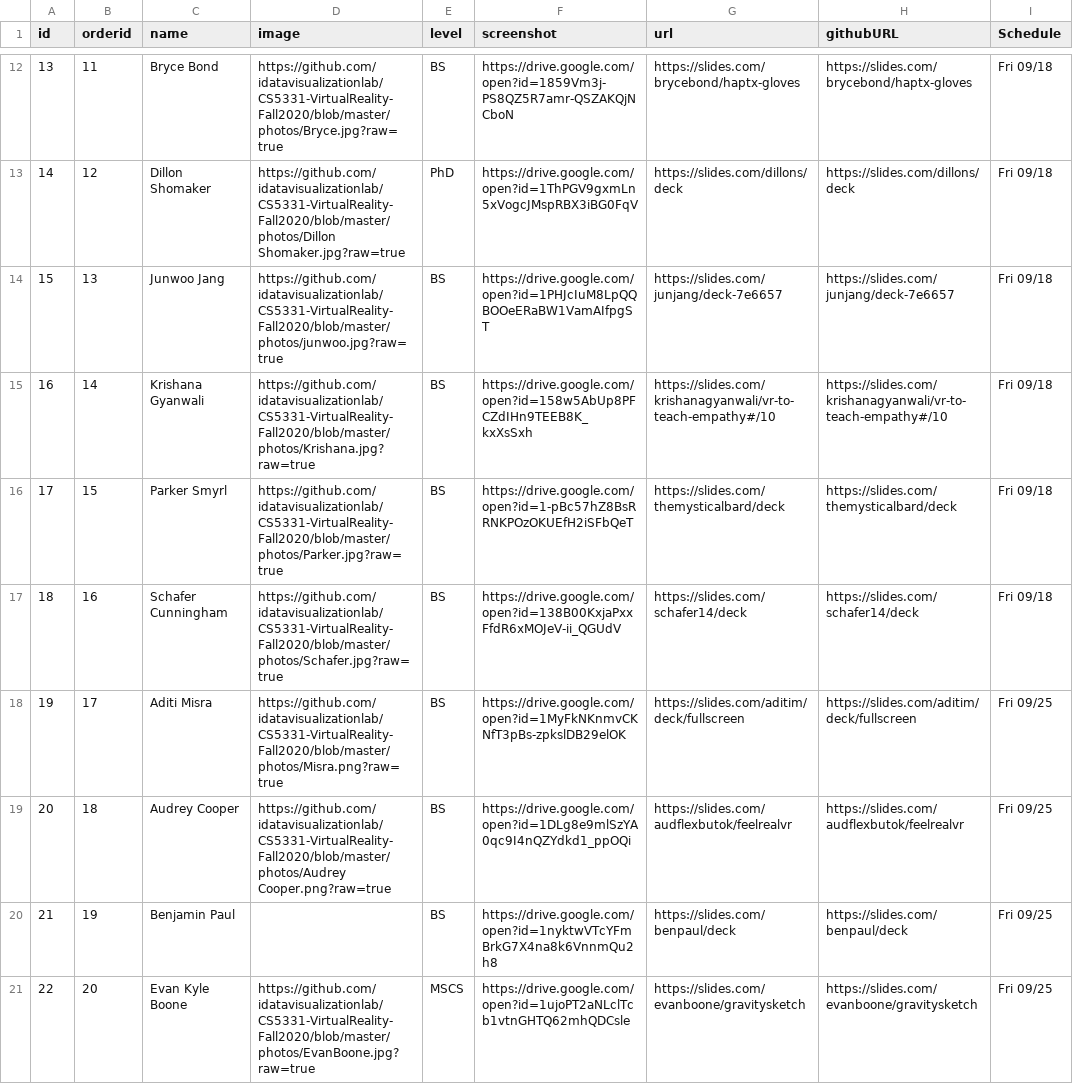
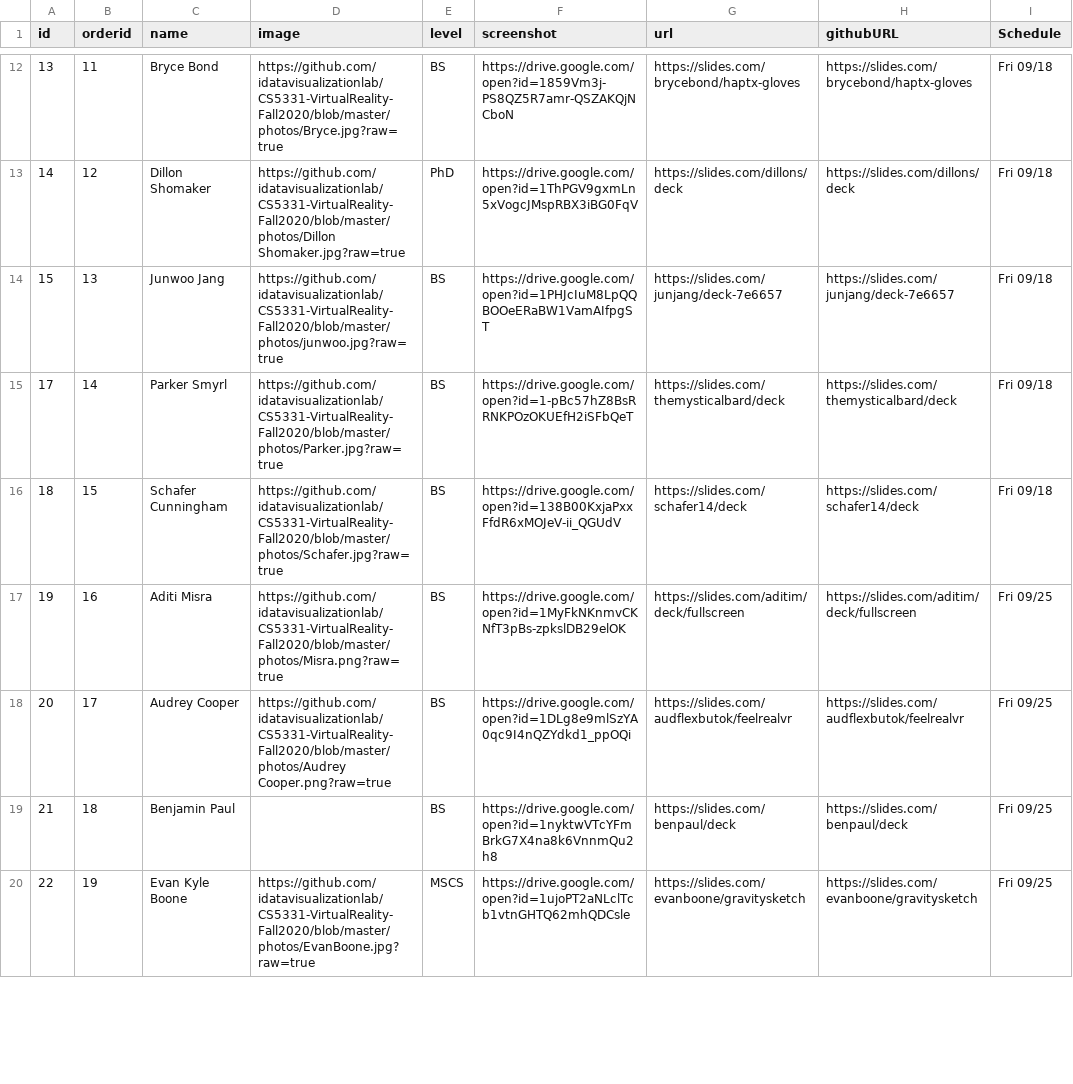
Before and after one commit to iDataVisualizationLab/CS5331-VirtualReality-Fall2020, a CSV file: StudentChoices/mongo.csv, drawn as a sheet; only a part is shown, gaps mark what is left out; the diff covers the shown part only.

Commit message:
Update mongo.csv

```diff
--- a/StudentChoices/mongo.csv
+++ b/StudentChoices/mongo.csv
@@ -14,8 +14,7 @@ id,orderid,name,image,level,screenshot,url,githubURL,Schedule
 15,13,Junwoo Jang,https://github.com/idatavisualizationlab/CS5331-VirtualReality-Fall2020/blob/master/photos/junwoo.jpg?raw=true,BS,https://drive.google.com/open?id=1PHJcIuM8LpQQBOOeERaBW1VamAIfpgST,https://slides.com/junjang/deck-7e6657,https://slides.com/junjang/deck-7e6657,Fri 09/18
-16,14,Krishana Gyanwali,https://github.com/idatavisualizationlab/CS5331-VirtualReality-Fall2020/blob/master/photos/Krishana.jpg?raw=true,BS,https://drive.google.com/open?id=158w5AbUp8PFCZdIHn9TEEB8K_kxXsSxh,https://slides.com/krishanagyanwali/vr-to-teach-empathy#/10,https://slides.com/krishanagyanwali/vr-to-teach-empathy#/10,Fri 09/18
-17,15,Parker Smyrl,https://github.com/idatavisualizationlab/CS5331-VirtualReality-Fall2020/blob/master/photos/Parker.jpg?raw=true,BS,https://drive.google.com/open?id=1-pBc57hZ8BsRRNKPOzOKUEfH2iSFbQeT,https://slides.com/themysticalbard/deck,https://slides.com/themysticalbard/deck,Fri 09/18
-18,16,Schafer Cunningham,https://github.com/idatavisualizationlab/CS5331-VirtualReality-Fall2020/blob/master/photos/Schafer.jpg?raw=true,BS,https://drive.google.com/open?id=138B00KxjaPxxFfdR6xMOJeV-ii_QGUdV,https://slides.com/schafer14/deck,https://slides.com/schafer14/deck,Fri 09/18
-19,17,Aditi Misra,https://github.com/idatavisualizationlab/CS5331-VirtualReality-Fall2020/blob/master/photos/Misra.png?raw=true,BS,https://drive.google.com/open?id=1MyFkNKnmvCKNfT3pBs-zpkslDB29elOK,https://slides.com/aditim/deck/fullscreen,https://slides.com/aditim/deck/fullscreen,Fri 09/25
-20,18,Audrey Cooper,https://github.com/idatavisualizationlab/CS5331-VirtualReality-Fall2020/blob/master/photos/Audrey Cooper.png?raw=true,BS,https://drive.google.com/open?id=1DLg8e9mlSzYA0qc9I4nQZYdkd1_ppOQi,https://slides.com/audflexbutok/feelrealvr,https://slides.com/audflexbutok/feelrealvr,Fri 09/25
-21,19,Benjamin Paul,,BS,https://drive.google.com/open?id=1nyktwVTcYFmBrkG7X4na8k6VnnmQu2h8,https://slides.com/benpaul/deck,https://slides.com/benpaul/deck,Fri 09/25
-22,20,Evan Kyle Boone,https://github.com/idatavisualizationlab/CS5331-VirtualReality-Fall2020/blob/master/photos/EvanBoone.jpg?raw=true,MSCS,https://drive.google.com/open?id=1ujoPT2aNLclTcb1vtnGHTQ62mhQDCsle,https://slides.com/evanboone/gravitysketch,https://slides.com/evanboone/gravitysketch,Fri 09/25
+17,14,Parker Smyrl,https://github.com/idatavisualizationlab/CS5331-VirtualReality-Fall2020/blob/master/photos/Parker.jpg?raw=true,BS,https://drive.google.com/open?id=1-pBc57hZ8BsRRNKPOzOKUEfH2iSFbQeT,https://slides.com/themysticalbard/deck,https://slides.com/themysticalbard/deck,Fri 09/18
+18,15,Schafer Cunningham,https://github.com/idatavisualizationlab/CS5331-VirtualReality-Fall2020/blob/master/photos/Schafer.jpg?raw=true,BS,https://drive.google.com/open?id=138B00KxjaPxxFfdR6xMOJeV-ii_QGUdV,https://slides.com/schafer14/deck,https://slides.com/schafer14/deck,Fri 09/18
+19,16,Aditi Misra,https://github.com/idatavisualizationlab/CS5331-VirtualReality-Fall2020/blob/master/photos/Misra.png?raw=true,BS,https://drive.google.com/open?id=1MyFkNKnmvCKNfT3pBs-zpkslDB29elOK,https://slides.com/aditim/deck/fullscreen,https://slides.com/aditim/deck/fullscreen,Fri 09/25
+20,17,Audrey Cooper,https://github.com/idatavisualizationlab/CS5331-VirtualReality-Fall2020/blob/master/photos/Audrey Cooper.png?raw=true,BS,https://drive.google.com/open?id=1DLg8e9mlSzYA0qc9I4nQZYdkd1_ppOQi,https://slides.com/audflexbutok/feelrealvr,https://slides.com/audflexbutok/feelrealvr,Fri 09/25
+21,18,Benjamin Paul,,BS,https://drive.google.com/open?id=1nyktwVTcYFmBrkG7X4na8k6VnnmQu2h8,https://slides.com/benpaul/deck,https://slides.com/benpaul/deck,Fri 09/25
+22,19,Evan Kyle Boone,https://github.com/idatavisualizationlab/CS5331-VirtualReality-Fall2020/blob/master/photos/EvanBoone.jpg?raw=true,MSCS,https://drive.google.com/open?id=1ujoPT2aNLclTcb1vtnGHTQ62mhQDCsle,https://slides.com/evanboone/gravitysketch,https://slides.com/evanboone/gravitysketch,Fri 09/25
```
Also changed, not shown: 2 added rows, 2 removed rows and 44 edited cells elsewhere in this file.
